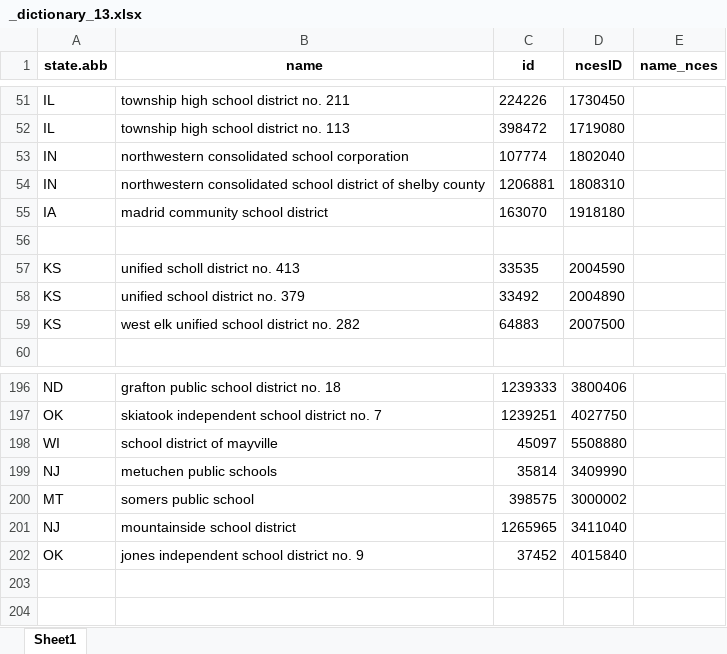
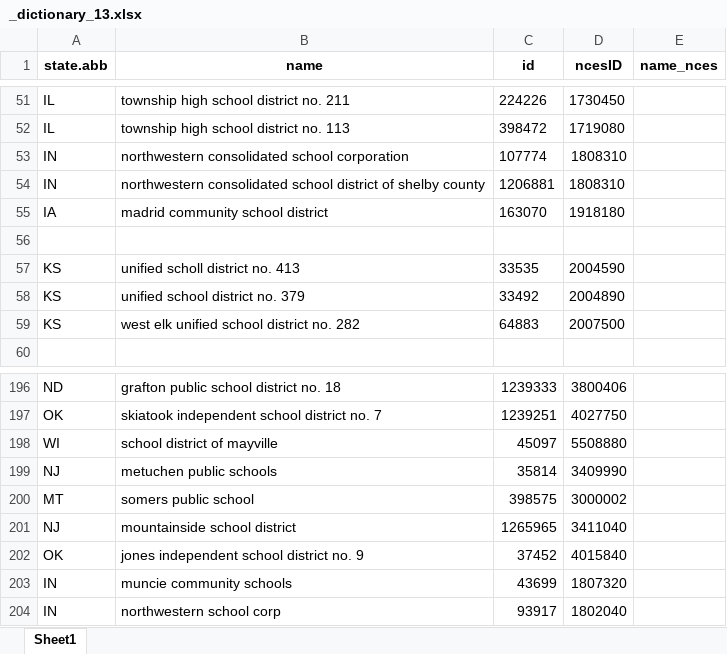
Before and after one commit to thuy2020/acfrs_data, an Excel workbook: data/_dictionary_13.xlsx, sheet Sheet1, drawn as a sheet; only a part is shown, gaps mark what is left out; values as stored, in another font and other column widths than the file's, no borders; the diff names each change by its address in the sheet, - before the commit and + after, or states it on an @@ line.

```diff
--- a/data/_dictionary_13.xlsx (sheet Sheet1)
+++ b/data/_dictionary_13.xlsx (sheet Sheet1)
-D53 (ncesID): 1802040
+D53 (ncesID): 1808310
+row 203: IN | muncie community schools | 43699 | 1807320
+row 204: IN | northwestern school corp | 93917 | 1802040
```
Also changed, not shown: 12 other files.
